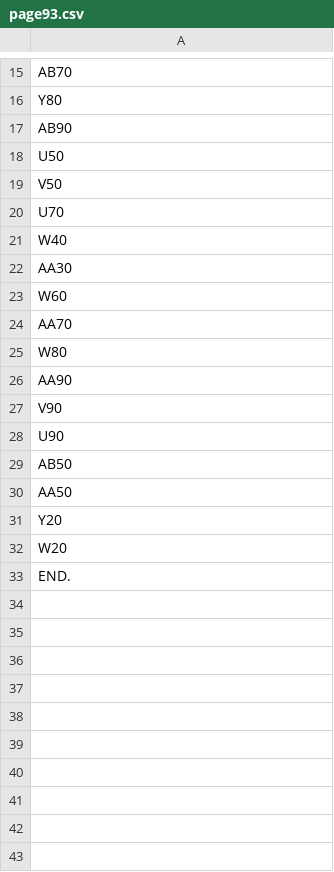
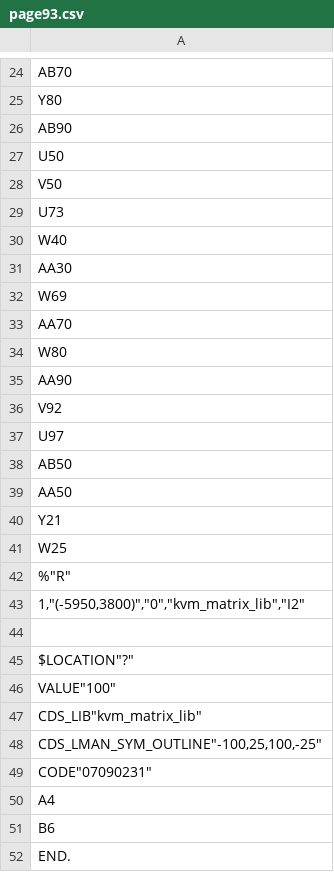
Before and after one commit to McDeggy/KVM_prototype, a CSV file: schemtic/sch/worklib/kvm_prototype/sch_1/page93.csv, drawn as a sheet; only a part is shown, gaps mark what is left out; addresses are those after the commit; the diff covers the shown part only; the diff names each change by its address in the sheet, - before the commit and + after, or states it on an @@ line.

```diff
--- a/schemtic/sch/worklib/kvm_prototype/sch_1/page93.csv
+++ b/schemtic/sch/worklib/kvm_prototype/sch_1/page93.csv
-A29: U70
+A29: U73
-A32: W60
+A32: W69
-A36: V90
+A36: V92
-A37: U90
+A37: U97
-A40: Y20
+A40: Y21
-A41: W20
+A41: W25
+row 42: %"R"
+row 43: 1,"(-5950,3800)","0","kvm_matrix_lib","I2"
+row 44: (empty)
+row 45: $LOCATION"?"
+row 46: VALUE"100"
+row 47: CDS_LIB"kvm_matrix_lib"
+row 48: CDS_LMAN_SYM_OUTLINE"-100,25,100,-25"
+row 49: CODE"07090231"
+row 50: A4
+row 51: B6
```
Also changed, not shown: 9 added rows, 2 moved rows and 1 edited cell elsewhere in this file, schemtic/sch/worklib/kvm_prototype/sch_1/page67.csv, schemtic/sch/worklib/kvm_prototype/sch_1/page90.csv, 57 other files.
